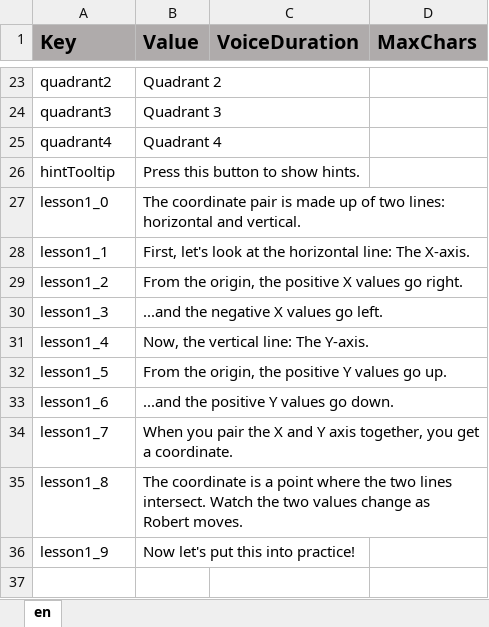
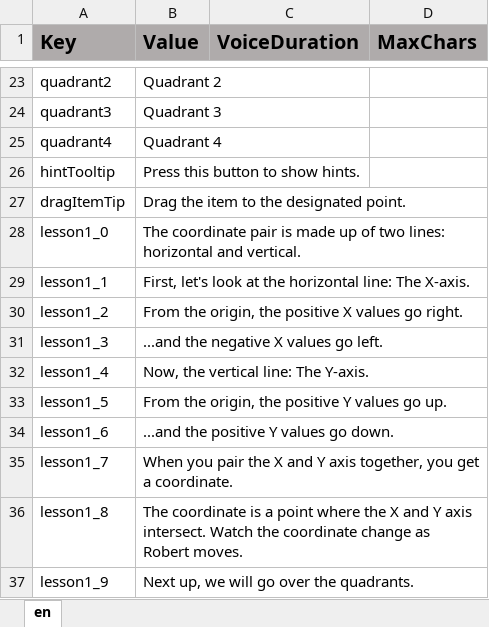
Before and after one commit to ddionisio/LL_6NSC6B, an Excel workbook: Language/language.xlsx, sheet en, drawn as a sheet; only a part is shown, gaps mark what is left out; values as stored, in another font and other column widths than the file's, no borders; addresses are those after the commit; the diff names each change by its address in the sheet, - before the commit and + after, or states it on an @@ line.

```diff
--- a/Language/language.xlsx (sheet en)
+++ b/Language/language.xlsx (sheet en)
+row 27: dragItemTip | Drag the item to the designated point.
-B36 (Value): …where the two lines intersect. Watch the two values change as…
+B36 (Value): …where the X and Y axis intersect. Watch the coordinate change as…
-B37 (Value): Now let's put this into practice!
+B37 (Value): Next up, we will go over the quadrants.
```
Also changed, not shown: 26 other files.
